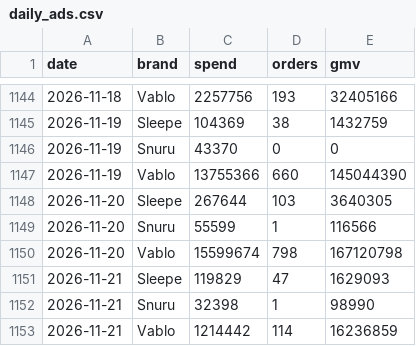
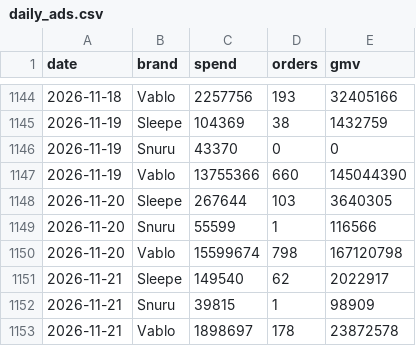
Before and after one commit to duthae12/adsreport, a CSV file: data/daily_ads.csv, drawn as a sheet; only a part is shown, gaps mark what is left out.

```diff
--- a/data/daily_ads.csv
+++ b/data/daily_ads.csv
@@ -1150,4 +1150,4 @@ date,brand,spend,orders,gmv
 2026-11-20,Vablo,15599674,798,167120798
-2026-11-21,Sleepe,119829,47,1629093
-2026-11-21,Snuru,32398,1,98990
-2026-11-21,Vablo,1214442,114,16236859
+2026-11-21,Sleepe,149540,62,2022917
+2026-11-21,Snuru,39815,1,98909
+2026-11-21,Vablo,1898697,178,23872578
```
Also changed, not shown: 2 other files.
